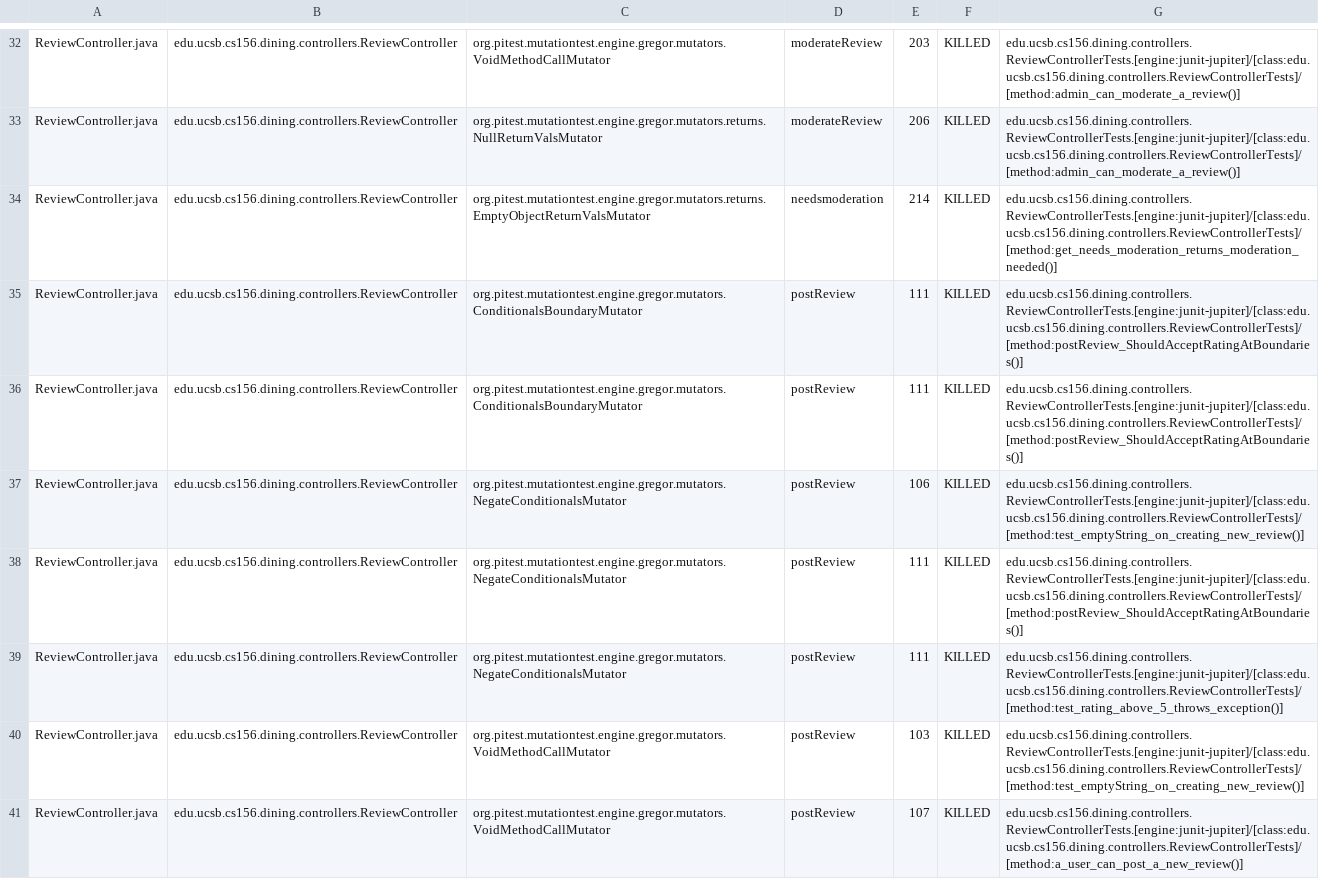
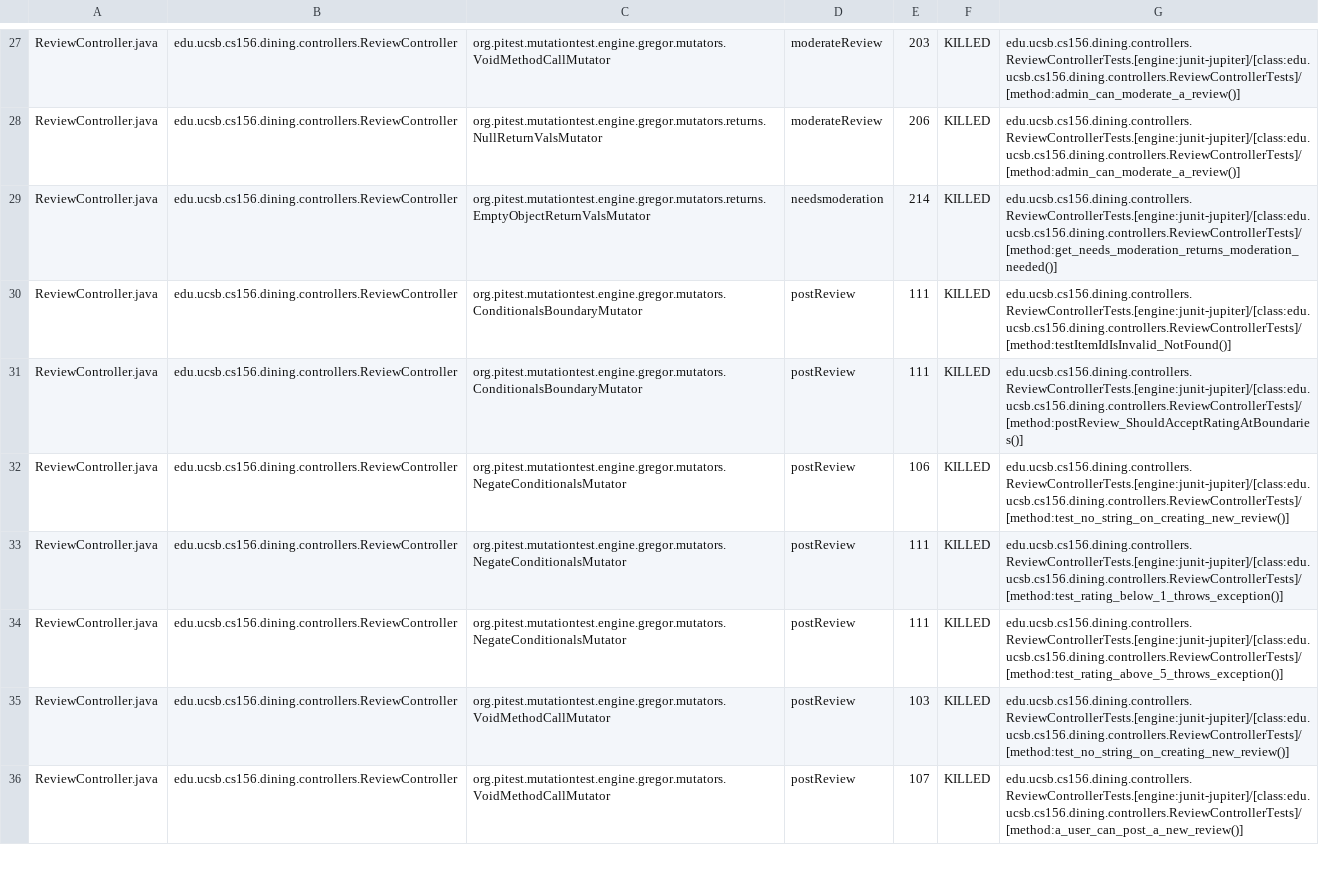
Before and after one commit to ucsb-cs156-s25/proj-dining-s25-08, a CSV file: prs/47/pitest/mutations.csv, drawn as a sheet; only a part is shown, gaps mark what is left out; the diff covers the shown part only.

Commit message:
Deploying to gh-pages from @ ucsb-cs156-s25/proj-dining-s25-08@8f5367c5d27ec6dddeeef427fa230d7672d9edf3 🚀

```diff
--- a/prs/47/pitest/mutations.csv
+++ b/prs/47/pitest/mutations.csv
@@ -34,8 +29,8 @@ ReviewController.java,edu.ucsb.cs156.dining.controllers.ReviewController,org.pit
 ReviewController.java,edu.ucsb.cs156.dining.controllers.ReviewController,org.pitest.mutationtest.engine.gregor.mutators.returns.EmptyObjectReturnValsMutator,needsmoderation,214,KILLED,edu.ucsb.cs156.dining.controllers.ReviewControllerTests.[engine:junit-jupiter]/[class:edu.ucsb.cs156.dining.controllers.ReviewControllerTests]/[method:get_needs_moderation_returns_moderation_needed()]
+ReviewController.java,edu.ucsb.cs156.dining.controllers.ReviewController,org.pitest.mutationtest.engine.gregor.mutators.ConditionalsBoundaryMutator,postReview,111,KILLED,edu.ucsb.cs156.dining.controllers.ReviewControllerTests.[engine:junit-jupiter]/[class:edu.ucsb.cs156.dining.controllers.ReviewControllerTests]/[method:testItemIdIsInvalid_NotFound()]
 ReviewController.java,edu.ucsb.cs156.dining.controllers.ReviewController,org.pitest.mutationtest.engine.gregor.mutators.ConditionalsBoundaryMutator,postReview,111,KILLED,edu.ucsb.cs156.dining.controllers.ReviewControllerTests.[engine:junit-jupiter]/[class:edu.ucsb.cs156.dining.controllers.ReviewControllerTests]/[method:postReview_ShouldAcceptRatingAtBoundaries()]
-ReviewController.java,edu.ucsb.cs156.dining.controllers.ReviewController,org.pitest.mutationtest.engine.gregor.mutators.ConditionalsBoundaryMutator,postReview,111,KILLED,edu.ucsb.cs156.dining.controllers.ReviewControllerTests.[engine:junit-jupiter]/[class:edu.ucsb.cs156.dining.controllers.ReviewControllerTests]/[method:postReview_ShouldAcceptRatingAtBoundaries()]
-ReviewController.java,edu.ucsb.cs156.dining.controllers.ReviewController,org.pitest.mutationtest.engine.gregor.mutators.NegateConditionalsMutator,postReview,106,KILLED,edu.ucsb.cs156.dining.controllers.ReviewControllerTests.[engine:junit-jupiter]/[class:edu.ucsb.cs156.dining.controllers.ReviewControllerTests]/[method:test_emptyString_on_creating_new_review()]
-ReviewController.java,edu.ucsb.cs156.dining.controllers.ReviewController,org.pitest.mutationtest.engine.gregor.mutators.NegateConditionalsMutator,postReview,111,KILLED,edu.ucsb.cs156.dining.controllers.ReviewControllerTests.[engine:junit-jupiter]/[class:edu.ucsb.cs156.dining.controllers.ReviewControllerTests]/[method:postReview_ShouldAcceptRatingAtBoundaries()]
+ReviewController.java,edu.ucsb.cs156.dining.controllers.ReviewController,org.pitest.mutationtest.engine.gregor.mutators.NegateConditionalsMutator,postReview,106,KILLED,edu.ucsb.cs156.dining.controllers.ReviewControllerTests.[engine:junit-jupiter]/[class:edu.ucsb.cs156.dining.controllers.ReviewControllerTests]/[method:test_no_string_on_creating_new_review()]
+ReviewController.java,edu.ucsb.cs156.dining.controllers.ReviewController,org.pitest.mutationtest.engine.gregor.mutators.NegateConditionalsMutator,postReview,111,KILLED,edu.ucsb.cs156.dining.controllers.ReviewControllerTests.[engine:junit-jupiter]/[class:edu.ucsb.cs156.dining.controllers.ReviewControllerTests]/[method:test_rating_below_1_throws_exception()]
 ReviewController.java,edu.ucsb.cs156.dining.controllers.ReviewController,org.pitest.mutationtest.engine.gregor.mutators.NegateConditionalsMutator,postReview,111,KILLED,edu.ucsb.cs156.dining.controllers.ReviewControllerTests.[engine:junit-jupiter]/[class:edu.ucsb.cs156.dining.controllers.ReviewControllerTests]/[method:test_rating_above_5_throws_exception()]
-ReviewController.java,edu.ucsb.cs156.dining.controllers.ReviewController,org.pitest.mutationtest.engine.gregor.mutators.VoidMethodCallMutator,postReview,103,KILLED,edu.ucsb.cs156.dining.controllers.ReviewControllerTests.[engine:junit-jupiter]/[class:edu.ucsb.cs156.dining.controllers.ReviewControllerTests]/[method:test_emptyString_on_creating_new_review()]
+ReviewController.java,edu.ucsb.cs156.dining.controllers.ReviewController,org.pitest.mutationtest.engine.gregor.mutators.VoidMethodCallMutator,postReview,103,KILLED,edu.ucsb.cs156.dining.controllers.ReviewControllerTests.[engine:junit-jupiter]/[class:edu.ucsb.cs156.dining.controllers.ReviewControllerTests]/[method:test_no_string_on_creating_new_review()]
 ReviewController.java,edu.ucsb.cs156.dining.controllers.ReviewController,org.pitest.mutationtest.engine.gregor.mutators.VoidMethodCallMutator,postReview,107,KILLED,edu.ucsb.cs156.dining.controllers.ReviewControllerTests.[engine:junit-jupiter]/[class:edu.ucsb.cs156.dining.controllers.ReviewControllerTests]/[method:a_user_can_post_a_new_review()]
```
Also changed, not shown: 6 added rows, 6 removed rows, 29 moved rows and 17 edited cells elsewhere in this file, 16 other files.
